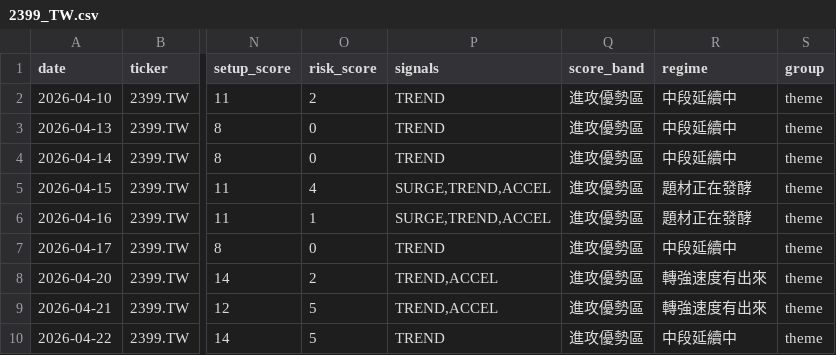
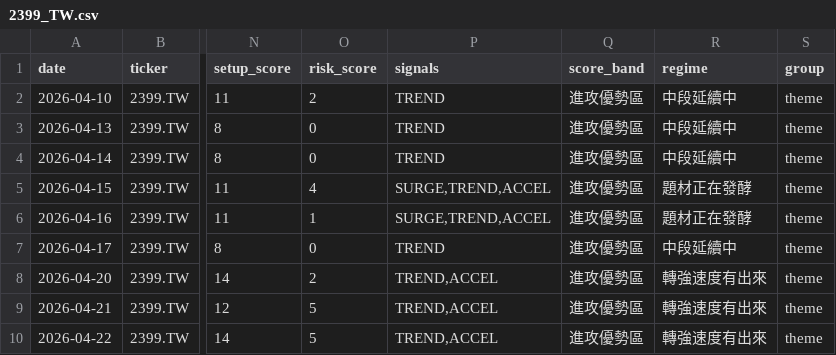
Before and after one commit to tokuzfunpi/stock-watch, a CSV file: theme_watchlist_daily/logs/2399_TW.csv, drawn as a sheet; only a part is shown, gaps mark what is left out; the diff names each change by its address in the sheet, - before the commit and + after, or states it on an @@ line.

```diff
--- a/theme_watchlist_daily/logs/2399_TW.csv
+++ b/theme_watchlist_daily/logs/2399_TW.csv
-P10 (signals): TREND
+P10 (signals): TREND,ACCEL
-R10 (regime): 中段延續中
+R10 (regime): 轉強速度有出來
```
Also changed, not shown: theme_watchlist_daily/daily_rank.csv, theme_watchlist_daily/feedback_summary.csv, 2 other files.
